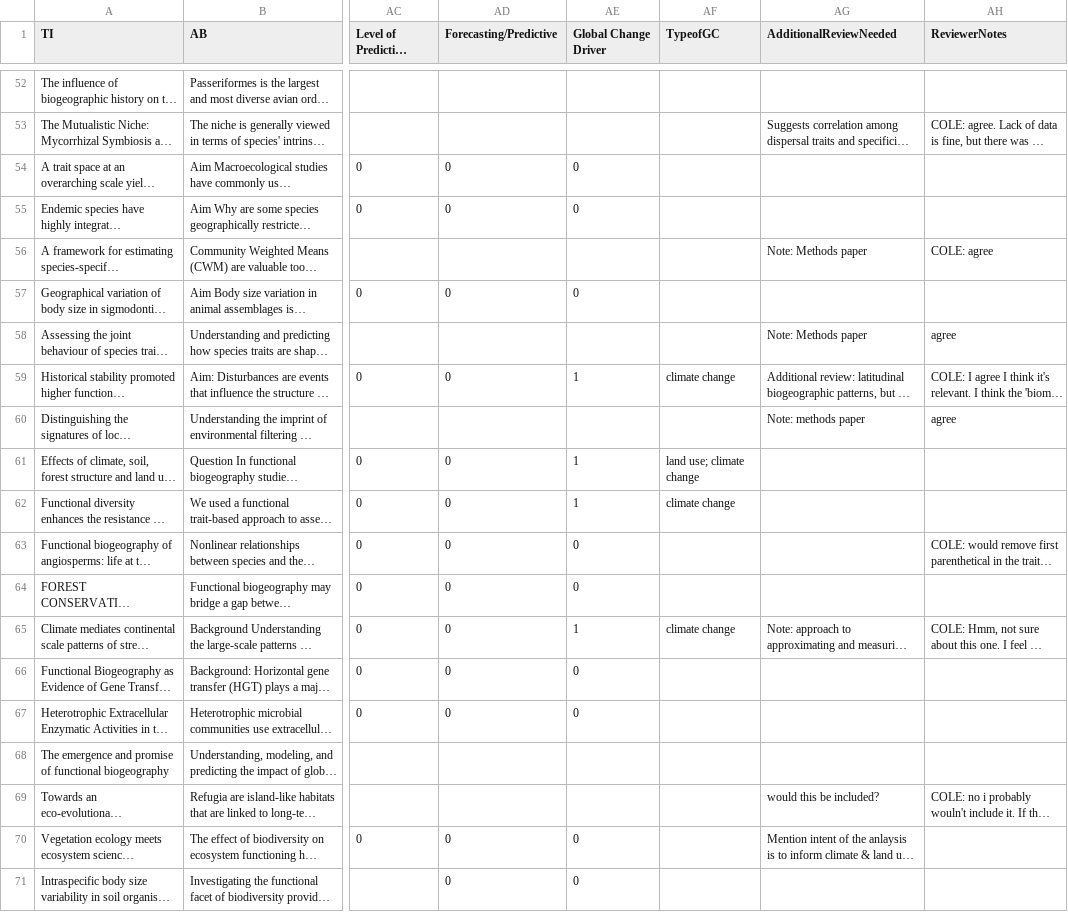
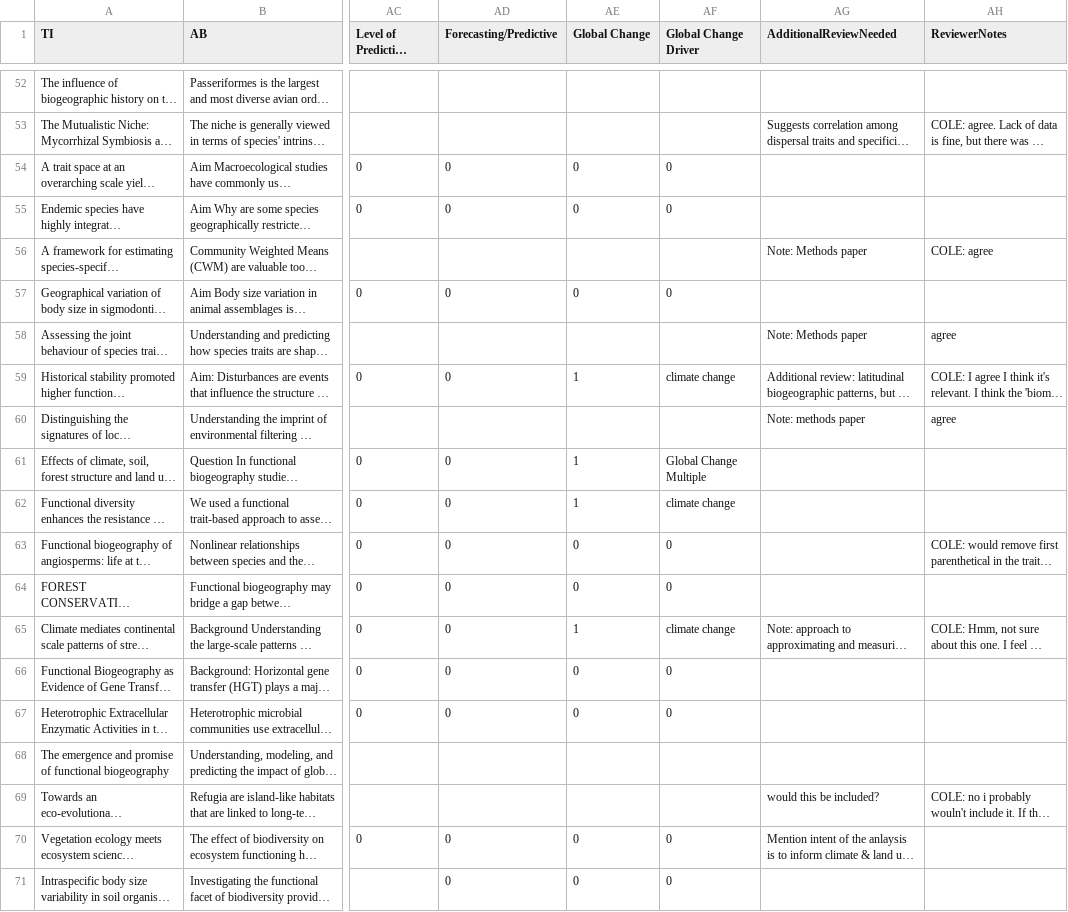
Before and after one commit to CHANGE-Lab/traits-review, a CSV file: data/unprocessed-data/study_classification_FuncBiogeog_to_append.csv, drawn as a sheet; only a part is shown, gaps mark what is left out; long unchanged cells end in …; the diff covers the shown part only; the diff names each change by its address in the sheet, - before the commit and + after, or states it on an @@ line.

```diff
--- a/data/unprocessed-data/study_classification_FuncBiogeog_to_append.csv
+++ b/data/unprocessed-data/study_classification_FuncBiogeog_to_append.csv
-AE1: Global Change Driver
+AE1: Global Change
-AF1: TypeofGC
+AF1: Global Change Driver
-AF54:AF55 (Global Change Driver): (empty)
+AF54:AF55 (Global Change Driver): 0
-AF57 (Global Change Driver): (empty)
+AF57 (Global Change Driver): 0
-AF61 (Global Change Driver): land use; climate change
+AF61 (Global Change Driver): Global Change Multiple
-AF63:AF64 (Global Change Driver): (empty)
+AF63:AF64 (Global Change Driver): 0
-AF66:AF67 (Global Change Driver): (empty)
+AF66:AF67 (Global Change Driver): 0
-AF70:AF71 (Global Change Driver): (empty)
+AF70:AF71 (Global Change Driver): 0
```
Also changed, not shown: 28 edited cells elsewhere in this file, data/processed-data/primary_traits_dummy.csv, data/processed-data/primary_traits_dummy_abundance.csv, 14 other files.
